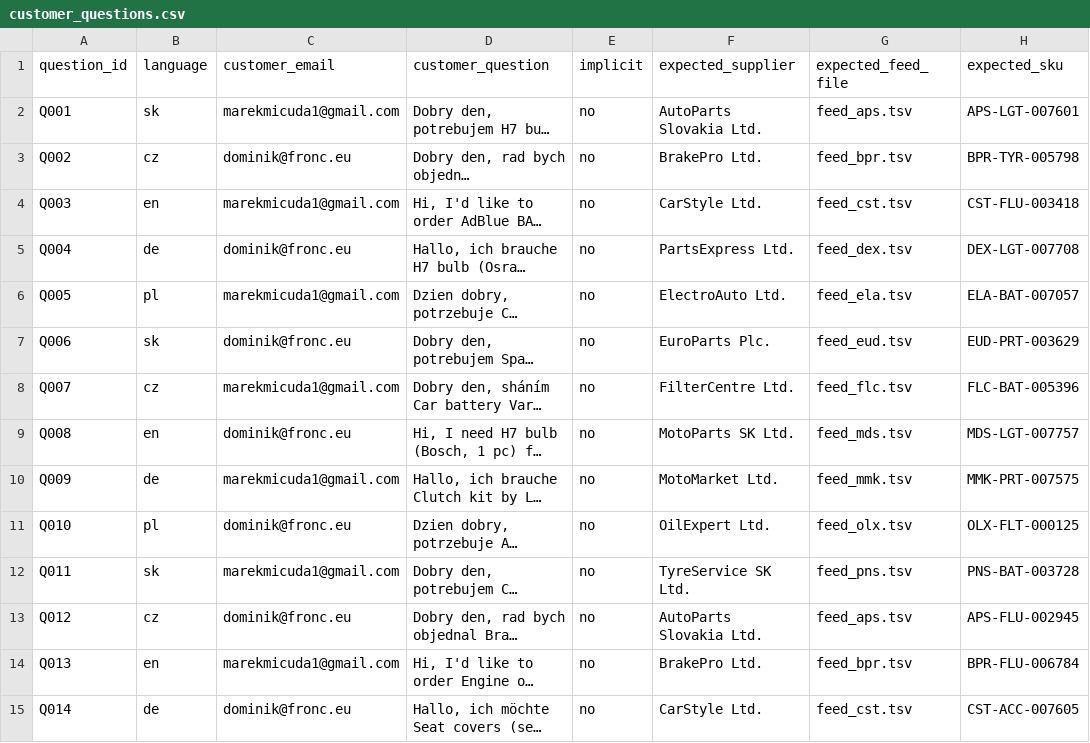
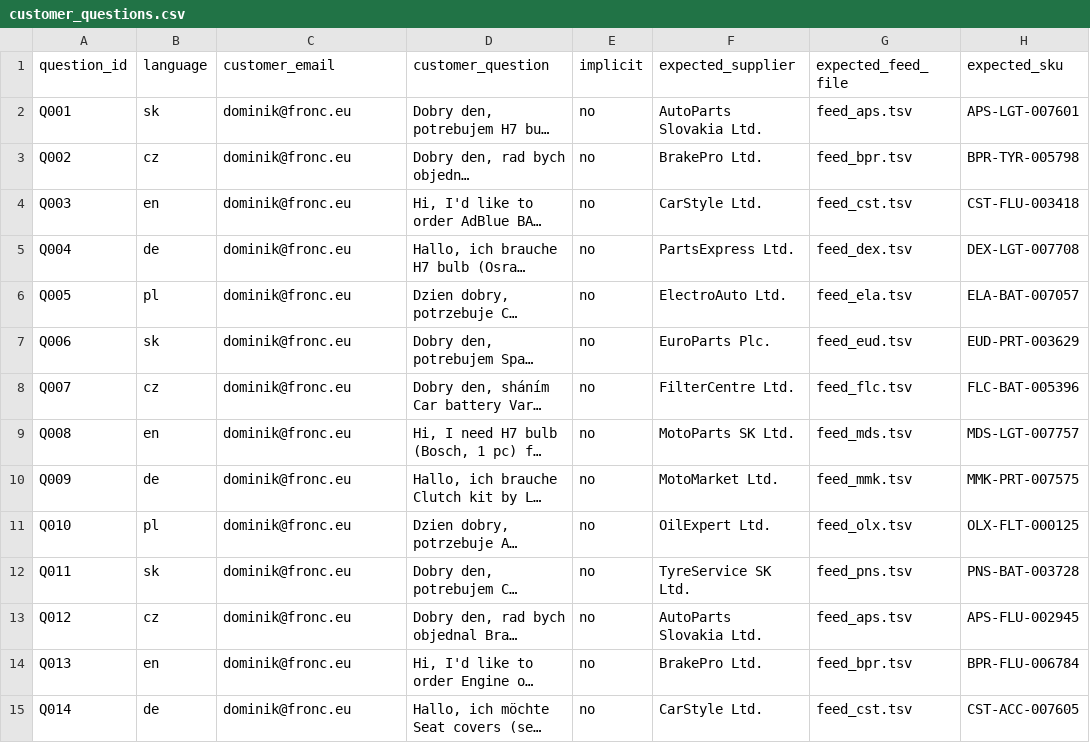
Before and after one commit to marekadvocate/fitshark, a CSV file: questions/customer_questions.csv, drawn as a sheet; only a part is shown; long unchanged cells end in …; the diff covers the shown part only; the diff names each change by its address in the sheet, - before the commit and + after, or states it on an @@ line.

```diff
--- a/questions/customer_questions.csv
+++ b/questions/customer_questions.csv
-C2 (customer_email): marekmicuda1@gmail.com
+C2 (customer_email): dominik@fronc.eu
-C4 (customer_email): marekmicuda1@gmail.com
+C4 (customer_email): dominik@fronc.eu
-C6 (customer_email): marekmicuda1@gmail.com
+C6 (customer_email): dominik@fronc.eu
-C8 (customer_email): marekmicuda1@gmail.com
+C8 (customer_email): dominik@fronc.eu
-C10 (customer_email): marekmicuda1@gmail.com
+C10 (customer_email): dominik@fronc.eu
-C12 (customer_email): marekmicuda1@gmail.com
+C12 (customer_email): dominik@fronc.eu
-C14 (customer_email): marekmicuda1@gmail.com
+C14 (customer_email): dominik@fronc.eu
```
Also changed, not shown: 43 edited cells elsewhere in this file, 25 other files.
